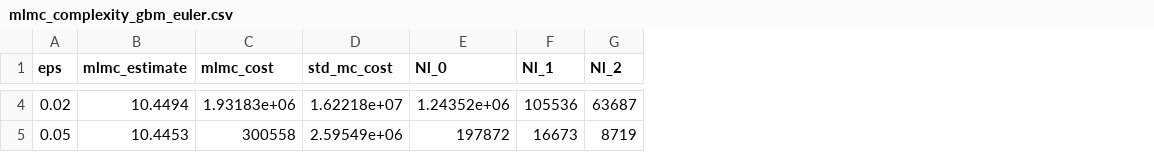
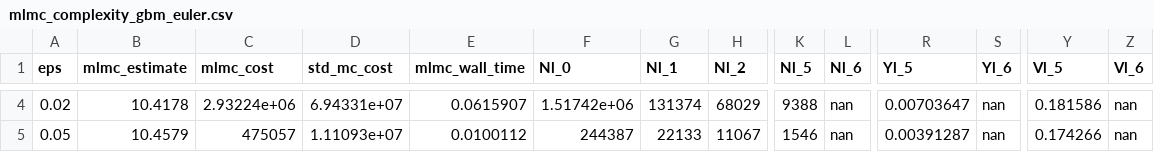
Before and after one commit to intimantripp/mlmc_for_spdes, a CSV file: mlmc_cpp/outputs/mlmc_complexity_gbm_euler.csv, drawn as a sheet; only a part is shown, gaps mark what is left out; addresses are those after the commit; the diff covers the shown part only; the diff names each change by its address in the sheet, - before the commit and + after, or states it on an @@ line.

Commit message:
wall clock times also added

```diff
--- a/mlmc_cpp/outputs/mlmc_complexity_gbm_euler.csv
+++ b/mlmc_cpp/outputs/mlmc_complexity_gbm_euler.csv
+column E (mlmc_wall_time), rows 4-5: 0.0615907 | 0.0100112
+column K (Nl_5), rows 4-5: 9388 | 1546
+column L (Nl_6), rows 4-5: nan | nan
+column R (Yl_5), rows 4-5: 0.00703647 | 0.00391287
+column S (Yl_6), rows 4-5: nan | nan
+column Y (Vl_5), rows 4-5: 0.181586 | 0.174266
+column Z (Vl_6), rows 4-5: nan | nan
-B4 (mlmc_estimate): 10.4494
+B4 (mlmc_estimate): 10.4178
-C4 (mlmc_cost): 1.93183e+06
+C4 (mlmc_cost): 2.93224e+06
-D4 (std_mc_cost): 1.62218e+07
+D4 (std_mc_cost): 6.94331e+07
-F4 (Nl_0): 1.24352e+06
+F4 (Nl_0): 1.51742e+06
-G4 (Nl_1): 105536
+G4 (Nl_1): 131374
-H4 (Nl_2): 63687
+H4 (Nl_2): 68029
-B5 (mlmc_estimate): 10.4453
+B5 (mlmc_estimate): 10.4579
-C5 (mlmc_cost): 300558
+C5 (mlmc_cost): 475057
-D5 (std_mc_cost): 2.59549e+06
+D5 (std_mc_cost): 1.11093e+07
-F5 (Nl_0): 197872
+F5 (Nl_0): 244387
-G5 (Nl_1): 16673
+G5 (Nl_1): 22133
-H5 (Nl_2): 8719
+H5 (Nl_2): 11067
```
Also changed, not shown: 75 edited cells elsewhere in this file, mlmc_cpp/outputs/mlmc_complexity_stoch_heat_eqn_energy_cc.csv, mlmc_cpp/outputs/mlmc_complexity_stoch_heat_eqn_energy_fe.csv, 10 other files.
